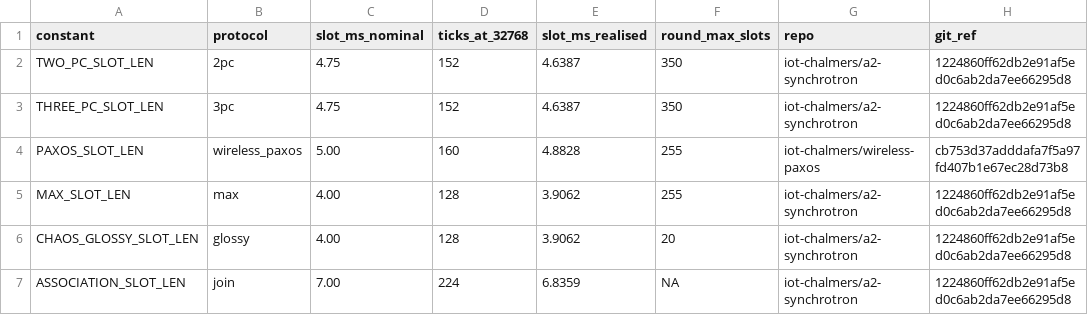
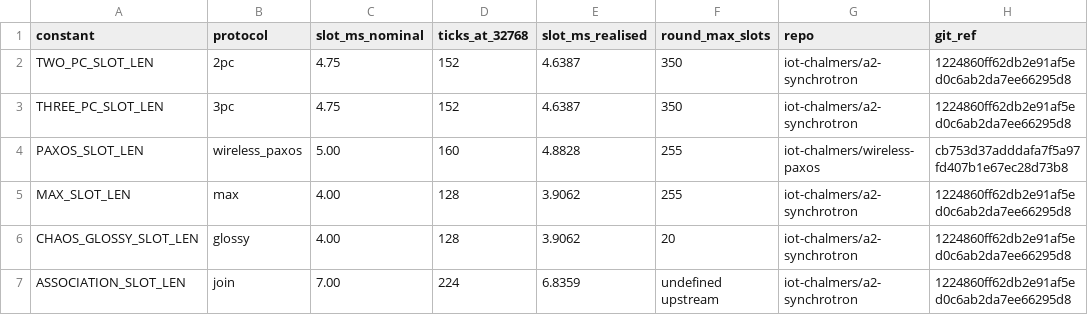
Before and after one commit to sadeqi-ah/ctsim, a CSV file: docs/validation/addition14/data/published_slot_lengths.csv, drawn as a sheet; only a part is shown; the diff names each change by its address in the sheet, - before the commit and + after, or states it on an @@ line.

Commit message:
docs(validation): label undefined join round bound

```diff
--- a/docs/validation/addition14/data/published_slot_lengths.csv
+++ b/docs/validation/addition14/data/published_slot_lengths.csv
-F7 (round_max_slots): NA
+F7 (round_max_slots): undefined upstream
```
